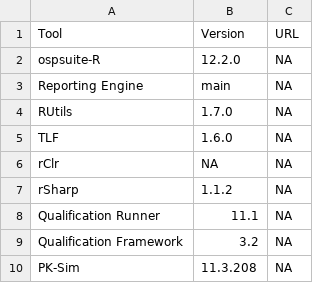
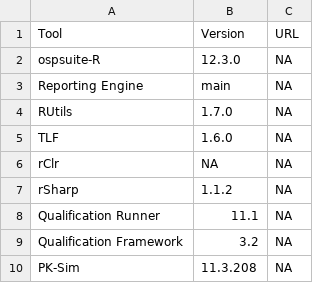
Before and after one commit to pchelle/osp-actions, a CSV file: tools.csv, drawn as a sheet.

Commit message:
Update tools.csv

```diff
--- a/tools.csv
+++ b/tools.csv
@@ -1,3 +1,3 @@
 Tool,Version,URL
-ospsuite-R,12.2.0,NA
+ospsuite-R,12.3.0,NA
 Reporting Engine,main,NA
```
